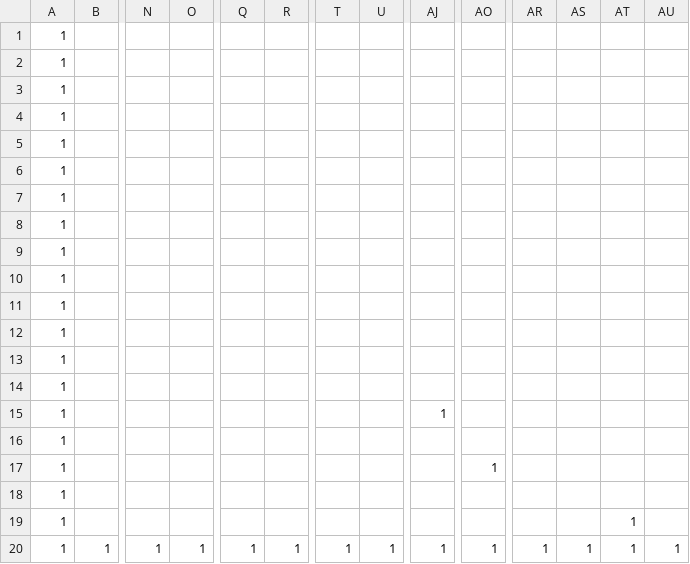
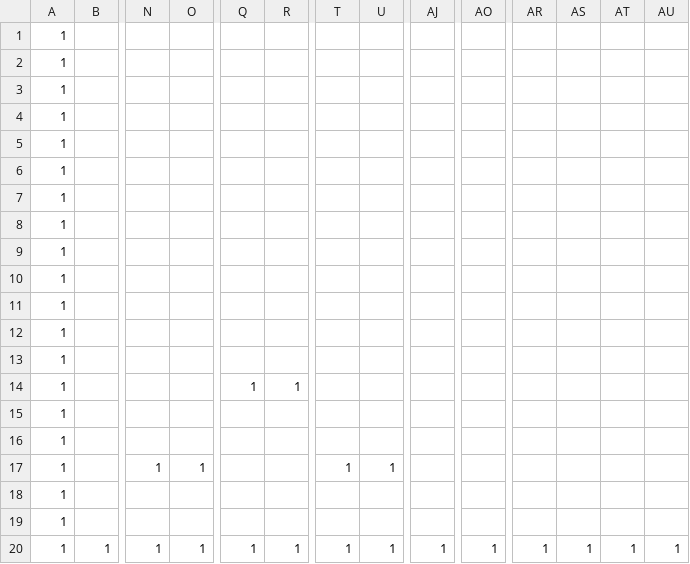
Before and after one commit to mikaze0067/AL3_, a CSV file: DirectXGame/Resources/map.csv, drawn as a sheet; only a part is shown, gaps mark what is left out; removed rows and columns are numbered as before the commit, all else as after; rows hold the shown columns only; the diff names each change by its address in the sheet, - before the commit and + after, or states it on an @@ line.

```diff
--- a/DirectXGame/Resources/map.csv
+++ b/DirectXGame/Resources/map.csv
+row 14: 1 |  |  |  | 1 | 1
-row 15: 1 |  |  |  |  |  |  |  | 1
-row 17: 1 |  |  |  |  |  |  |  |  | 1
+row 17: 1 |  | 1 | 1 |  |  | 1 | 1
-AT19: 1
+AT19: (empty)
```
Also changed, not shown: 12 other files.
